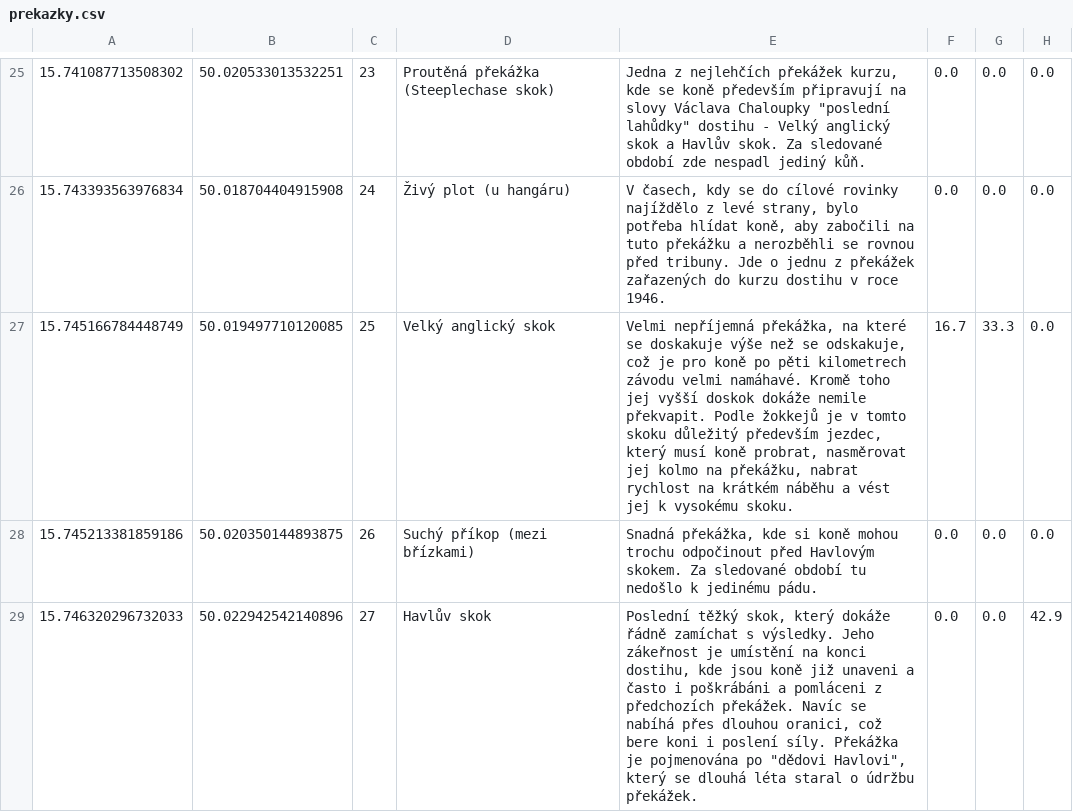
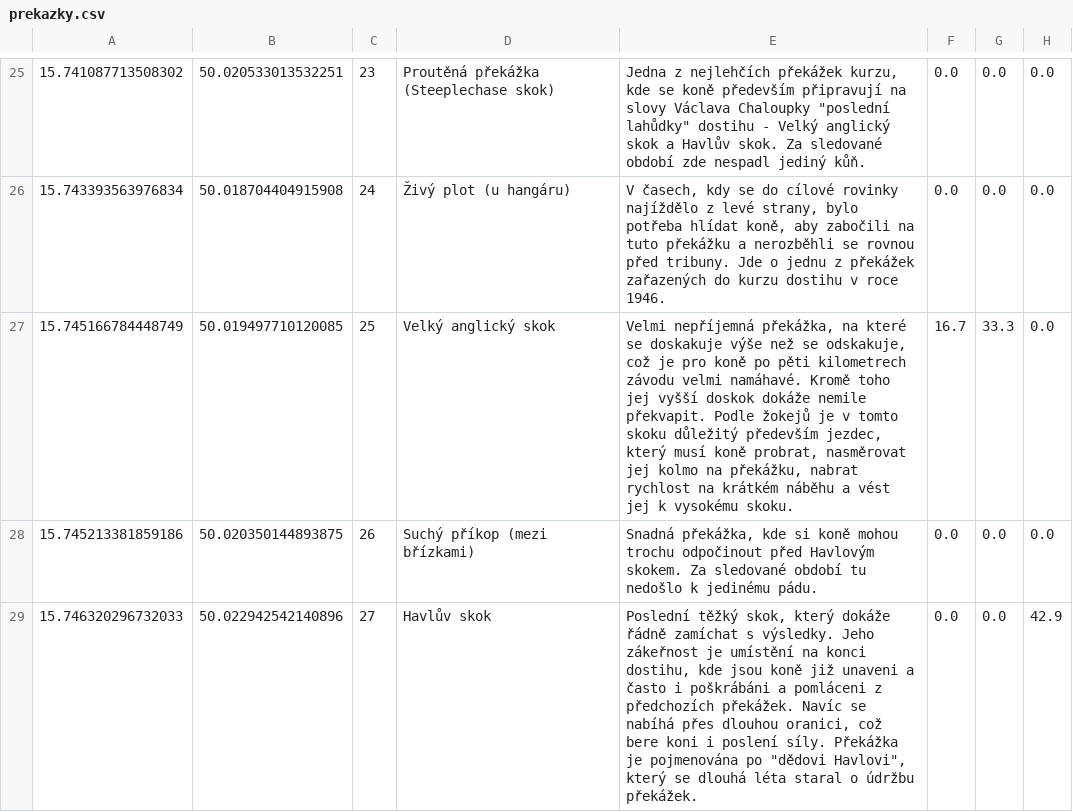
Before and after one commit to DataRozhlas/velka-pardubicka, a CSV file: data/prekazky.csv, drawn as a sheet; only a part is shown, gaps mark what is left out; the diff names each change by its address in the sheet, - before the commit and + after, or states it on an @@ line.

Commit message:
typo

```diff
--- a/data/prekazky.csv
+++ b/data/prekazky.csv
-E27: …překvapit. Podle žokkejů je v…
+E27: …překvapit. Podle žokejů je v…
```
